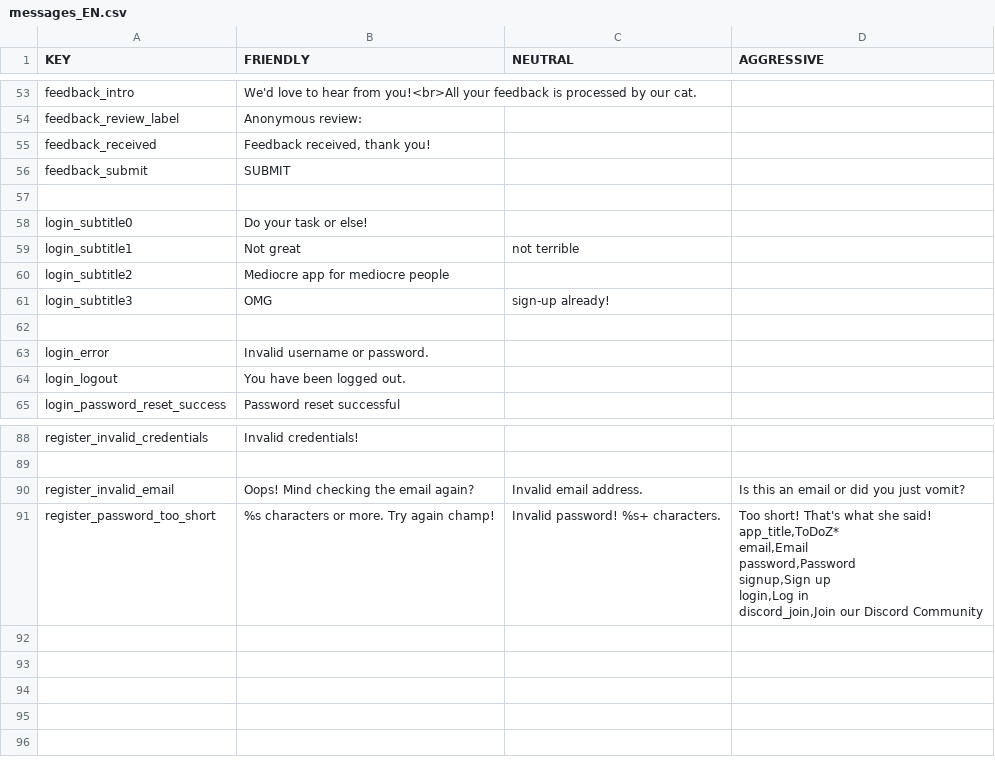
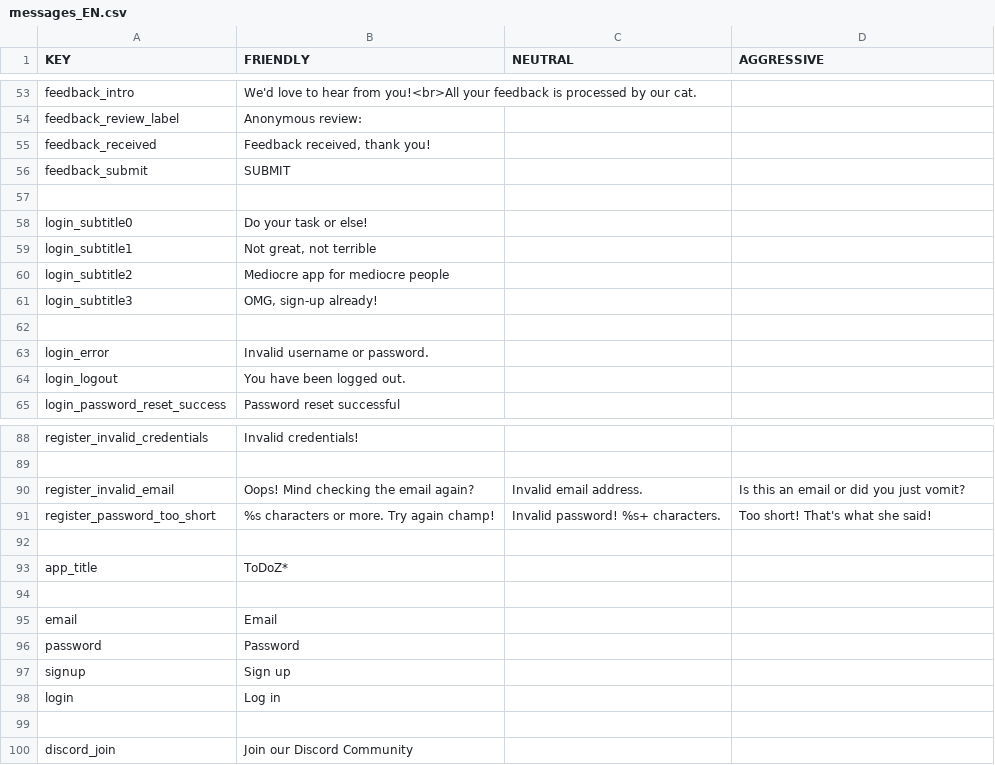
Before and after one commit to TDZ-production/todoz, a CSV file: src/main/resources/languagePackages/messages_EN.csv, drawn as a sheet; only a part is shown, gaps mark what is left out.

Commit message:
fixes

```diff
--- a/src/main/resources/languagePackages/messages_EN.csv
+++ b/src/main/resources/languagePackages/messages_EN.csv
@@ -58,5 +58,5 @@ feedback_submit,SUBMIT
 login_subtitle0,Do your task or else!
-login_subtitle1,Not great, not terrible
+login_subtitle1,"Not great, not terrible"
 login_subtitle2,Mediocre app for mediocre people
-login_subtitle3,OMG, sign-up already!
+login_subtitle3,"OMG, sign-up already!"
 
@@ -90,11 +90,11 @@ register_invalid_credentials,Invalid credentials!
 register_invalid_email,"Oops! Mind checking the email again?","Invalid email address.","Is this an email or did you just vomit?"
-register_password_too_short,"%s characters or more. Try again champ!","Invalid password! %s+ characters.","Too short! That's what she said!
-
-app_title,ToDoZ*
-
-email,Email
-password,Password
-signup,Sign up
-login,Log in
-
-discord_join,Join our Discord Community
+register_password_too_short,"%s characters or more. Try again champ!","Invalid password! %s+ characters.","Too short! That's what she said!"
+
+app_title,ToDoZ*
+
+email,Email
+password,Password
+signup,Sign up
+login,Log in
+
+discord_join,Join our Discord Community
```
